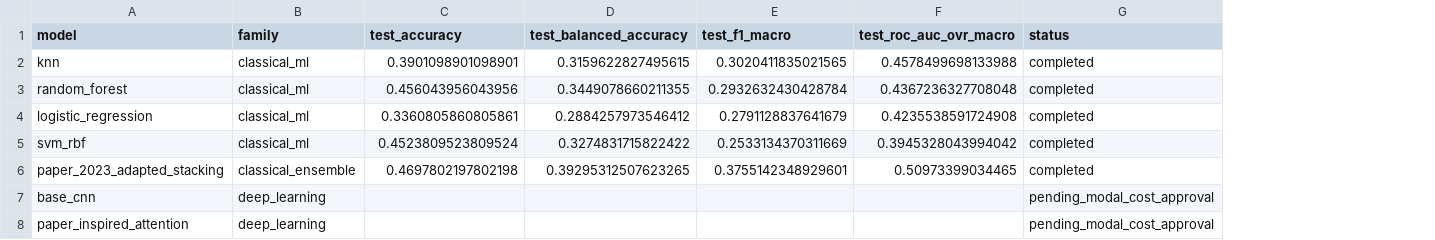
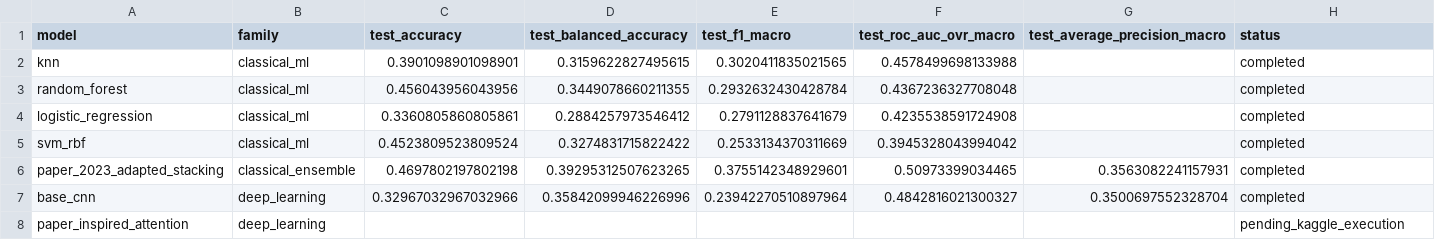
Before and after one commit to dariushmmz/DREAMER-Multimodal-Arousal, a CSV file: results/corrected/dreamer_arousal_3class/comparison_all.csv, drawn as a sheet; addresses are those after the commit; the diff names each change by its address in the sheet, - before the commit and + after, or states it on an @@ line.

Commit message:
results: ingest validated Kaggle Base CNN run

```diff
--- a/results/corrected/dreamer_arousal_3class/comparison_all.csv
+++ b/results/corrected/dreamer_arousal_3class/comparison_all.csv
+column G (test_average_precision_macro), rows 6-7: 0.3563082241157931 | 0.3500697552328704
-C7 (test_accuracy): (empty)
+C7 (test_accuracy): 0.32967032967032966
-D7 (test_balanced_accuracy): (empty)
+D7 (test_balanced_accuracy): 0.35842099946226996
-E7 (test_f1_macro): (empty)
+E7 (test_f1_macro): 0.23942270510897964
-F7 (test_roc_auc_ovr_macro): (empty)
+F7 (test_roc_auc_ovr_macro): 0.4842816021300327
-H7 (status): pending_modal_cost_approval
+H7 (status): completed
-H8 (status): pending_modal_cost_approval
+H8 (status): pending_kaggle_execution
```
Also changed, not shown: 27 other files.
